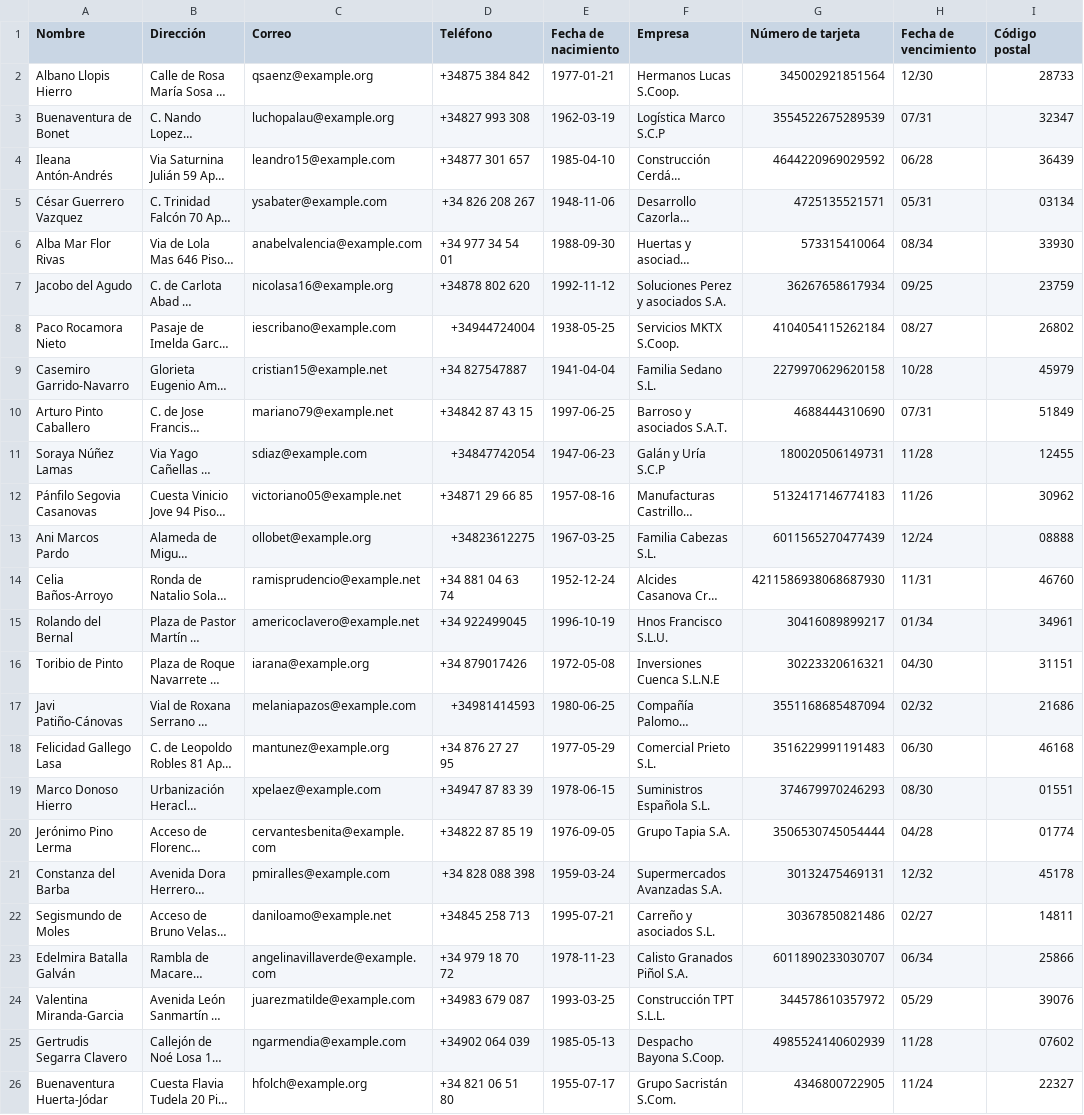
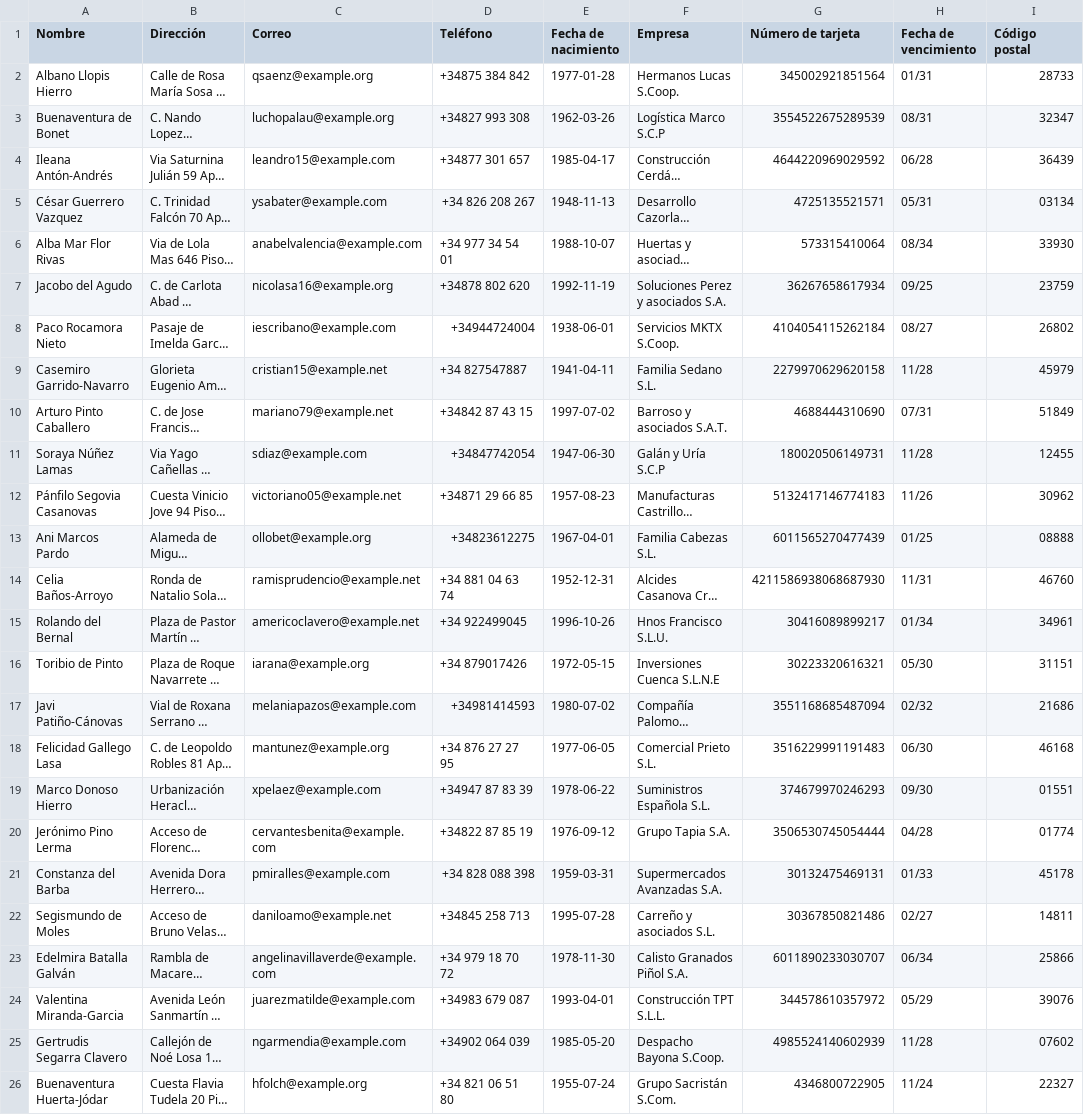
Before and after one commit to AaronPrado/CassandraVsMySql, a CSV file: dataset_falso.csv, drawn as a sheet; only a part is shown; long unchanged cells end in …; the diff covers the shown part only; the diff names each change by its address in the sheet, - before the commit and + after, or states it on an @@ line.

Commit message:
dataset falso

```diff
--- a/dataset_falso.csv
+++ b/dataset_falso.csv
-E2 (Fecha de nacimiento): 1977-01-21
+E2 (Fecha de nacimiento): 1977-01-28
-H2 (Fecha de vencimiento): 12/30
+H2 (Fecha de vencimiento): 01/31
-E3 (Fecha de nacimiento): 1962-03-19
+E3 (Fecha de nacimiento): 1962-03-26
-H3 (Fecha de vencimiento): 07/31
+H3 (Fecha de vencimiento): 08/31
-E4 (Fecha de nacimiento): 1985-04-10
+E4 (Fecha de nacimiento): 1985-04-17
-E5 (Fecha de nacimiento): 1948-11-06
+E5 (Fecha de nacimiento): 1948-11-13
-E6 (Fecha de nacimiento): 1988-09-30
+E6 (Fecha de nacimiento): 1988-10-07
-E7 (Fecha de nacimiento): 1992-11-12
+E7 (Fecha de nacimiento): 1992-11-19
-E8 (Fecha de nacimiento): 1938-05-25
+E8 (Fecha de nacimiento): 1938-06-01
-E9 (Fecha de nacimiento): 1941-04-04
+E9 (Fecha de nacimiento): 1941-04-11
-H9 (Fecha de vencimiento): 10/28
+H9 (Fecha de vencimiento): 11/28
-E10 (Fecha de nacimiento): 1997-06-25
+E10 (Fecha de nacimiento): 1997-07-02
-E11 (Fecha de nacimiento): 1947-06-23
+E11 (Fecha de nacimiento): 1947-06-30
-E12 (Fecha de nacimiento): 1957-08-16
+E12 (Fecha de nacimiento): 1957-08-23
-E13 (Fecha de nacimiento): 1967-03-25
+E13 (Fecha de nacimiento): 1967-04-01
-H13 (Fecha de vencimiento): 12/24
+H13 (Fecha de vencimiento): 01/25
-E14 (Fecha de nacimiento): 1952-12-24
+E14 (Fecha de nacimiento): 1952-12-31
-E15 (Fecha de nacimiento): 1996-10-19
+E15 (Fecha de nacimiento): 1996-10-26
-E16 (Fecha de nacimiento): 1972-05-08
+E16 (Fecha de nacimiento): 1972-05-15
-H16 (Fecha de vencimiento): 04/30
+H16 (Fecha de vencimiento): 05/30
-E17 (Fecha de nacimiento): 1980-06-25
+E17 (Fecha de nacimiento): 1980-07-02
-E18 (Fecha de nacimiento): 1977-05-29
+E18 (Fecha de nacimiento): 1977-06-05
-E19 (Fecha de nacimiento): 1978-06-15
+E19 (Fecha de nacimiento): 1978-06-22
-H19 (Fecha de vencimiento): 08/30
+H19 (Fecha de vencimiento): 09/30
-E20 (Fecha de nacimiento): 1976-09-05
+E20 (Fecha de nacimiento): 1976-09-12
-E21 (Fecha de nacimiento): 1959-03-24
+E21 (Fecha de nacimiento): 1959-03-31
-H21 (Fecha de vencimiento): 12/32
+H21 (Fecha de vencimiento): 01/33
-E22 (Fecha de nacimiento): 1995-07-21
+E22 (Fecha de nacimiento): 1995-07-28
-E23 (Fecha de nacimiento): 1978-11-23
+E23 (Fecha de nacimiento): 1978-11-30
-E24 (Fecha de nacimiento): 1993-03-25
+E24 (Fecha de nacimiento): 1993-04-01
-E25 (Fecha de nacimiento): 1985-05-13
+E25 (Fecha de nacimiento): 1985-05-20
-E26 (Fecha de nacimiento): 1955-07-17
+E26 (Fecha de nacimiento): 1955-07-24
```
Also changed, not shown: 95 edited cells elsewhere in this file.
